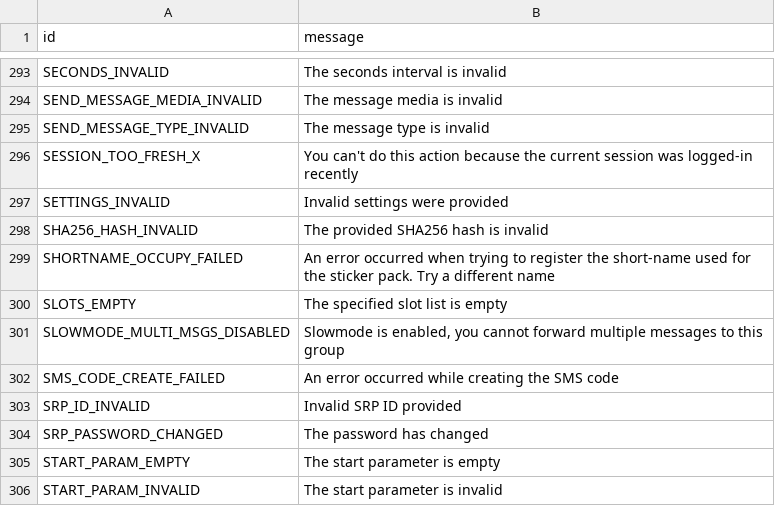
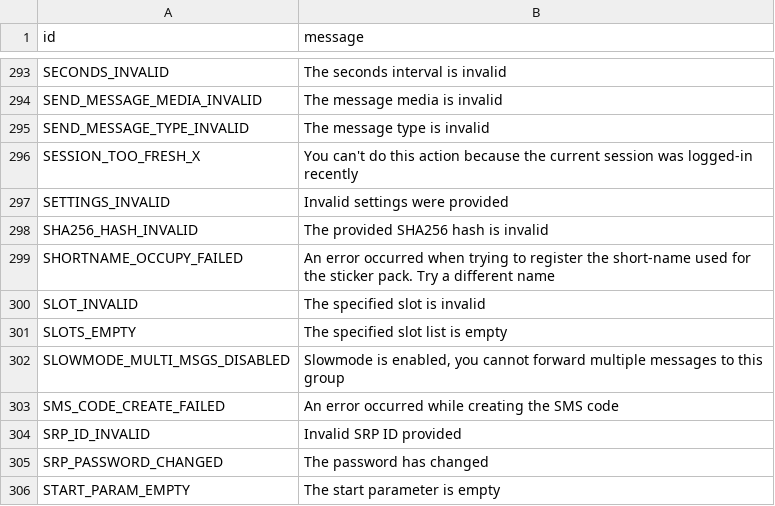
Before and after one commit to pylakey/pylogram, a TSV file: compiler/errors/source/400_BAD_REQUEST.tsv, drawn as a sheet; only a part is shown, gaps mark what is left out; the shorter side is filled out with more unchanged rows.

Commit message:
Added new error type related to boosts

```diff
--- a/compiler/errors/source/400_BAD_REQUEST.tsv
+++ b/compiler/errors/source/400_BAD_REQUEST.tsv
@@ -299,2 +299,3 @@ SHA256_HASH_INVALID	The provided SHA256 hash is invalid
 SHORTNAME_OCCUPY_FAILED	An error occurred when trying to register the short-name used for the sticker pack. Try a different name
+SLOT_INVALID	The specified slot is invalid
 SLOTS_EMPTY	The specified slot list is empty
```
